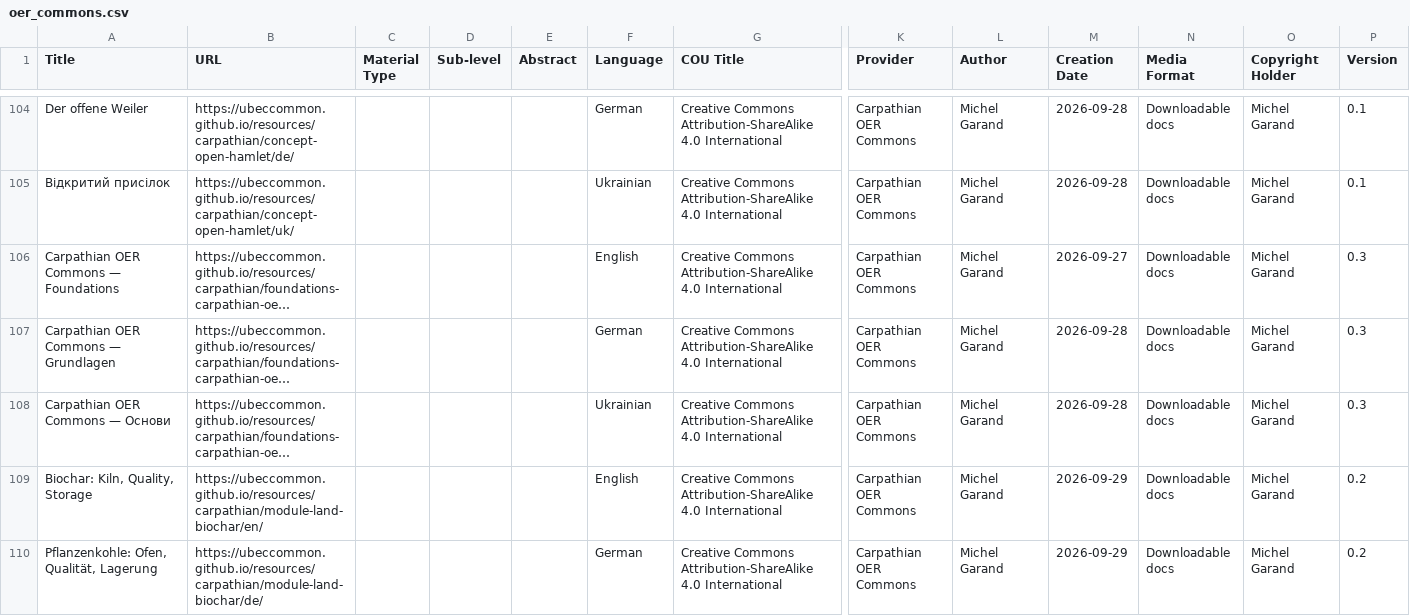
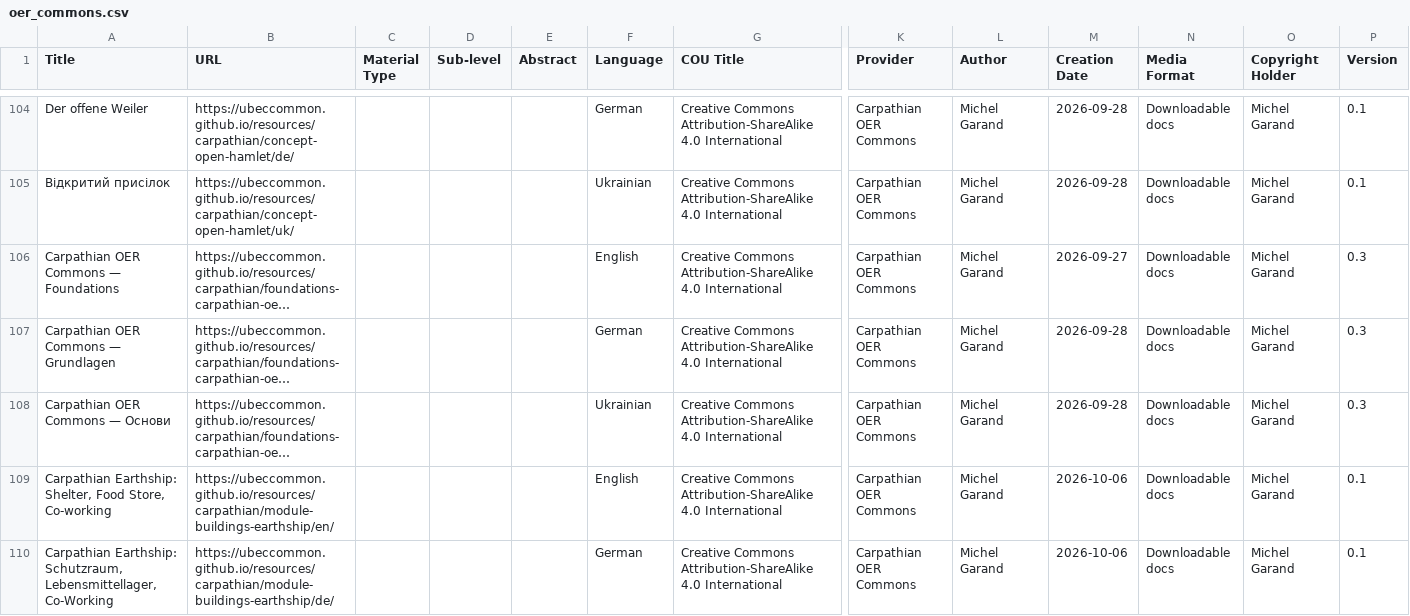
Before and after one commit to ubeccommon/ubeccommon.github.io, a CSV file: catalogue/oer_commons.csv, drawn as a sheet; only a part is shown, gaps mark what is left out; the shorter side is filled out with more unchanged rows; long unchanged cells end in …; rows hold the shown columns only; the diff covers the shown part only; the diff names each change by its address in the sheet, - before the commit and + after, or states it on an @@ line.

```diff
--- a/catalogue/oer_commons.csv
+++ b/catalogue/oer_commons.csv
+row 109: Carpathian Earthship: Shelter, Food Store, Co-working | https://ubeccommon.github.io/resources/carpathian/module-buildings-earthship/en/ |  |  |  | English | Creative Commons Attribution-ShareAlike 4.0 International | Carpathian OER Commons | Michel Garand | 2026-10-06 | Downloadable docs | Michel Garand | 0.1
+row 110: Carpathian Earthship: Schutzraum, Lebensmittellager, Co-Working | https://ubeccommon.github.io/resources/carpathian/module-buildings-earthship/de/ |  |  |  | German | Creative Commons Attribution-ShareAlike 4.0 International | Carpathian OER Commons | Michel Garand | 2026-10-06 | Downloadable docs | Michel Garand | 0.1
```
Also changed, not shown: 1 added row and 2 edited cells elsewhere in this file, 22 other files.
